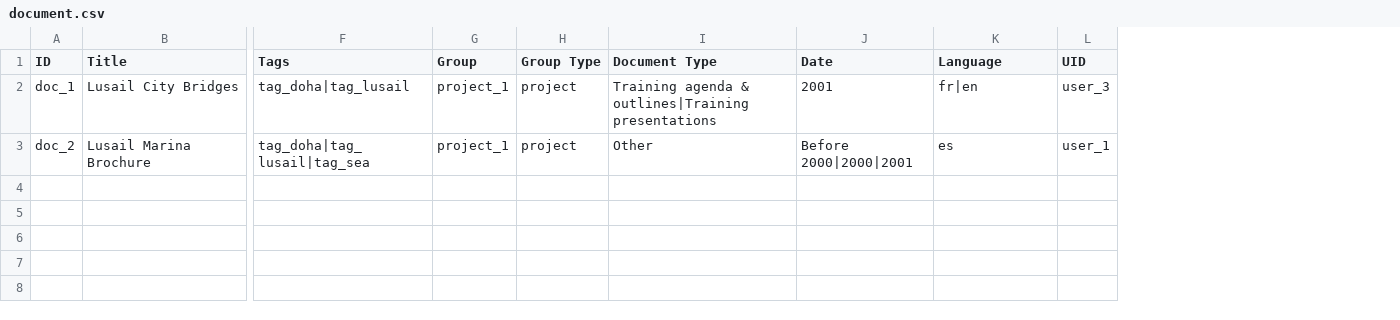
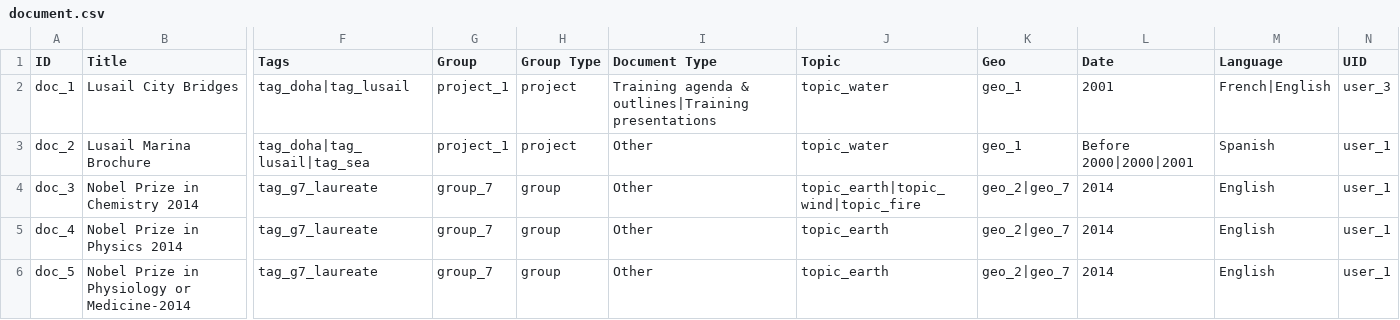
Before and after one commit to capacity4dev/capacity4more, a CSV file: capacity4more/modules/c4m/demo/c4m_demo_content/csv/node/document.csv, drawn as a sheet; only a part is shown, gaps mark what is left out; addresses are those after the commit; rows hold the shown columns only; the diff names each change by its address in the sheet, - before the commit and + after, or states it on an @@ line.

Commit message:
Add test content (same as branch crd-172)

```diff
--- a/capacity4more/modules/c4m/demo/c4m_demo_content/csv/node/document.csv
+++ b/capacity4more/modules/c4m/demo/c4m_demo_content/csv/node/document.csv
+column J (Topic), rows 2-3: topic_water | topic_water
+column K (Geo), rows 2-3: geo_1 | geo_1
-M2 (Language): fr|en
+M2 (Language): French|English
-M3 (Language): es
+M3 (Language): Spanish
+row 4: doc_3 | Nobel Prize in Chemistry 2014 | tag_g7_laureate | group_7 | group | Other | topic_earth|topic_wind|topic_fire | geo_2|geo_7 | 2014 | English | user_1
+row 5: doc_4 | Nobel Prize in Physics 2014 | tag_g7_laureate | group_7 | group | Other | topic_earth | geo_2|geo_7 | 2014 | English | user_1
+row 6: doc_5 | Nobel Prize in Physiology or Medicine-2014 | tag_g7_laureate | group_7 | group | Other | topic_earth | geo_2|geo_7 | 2014 | English | user_1
```
